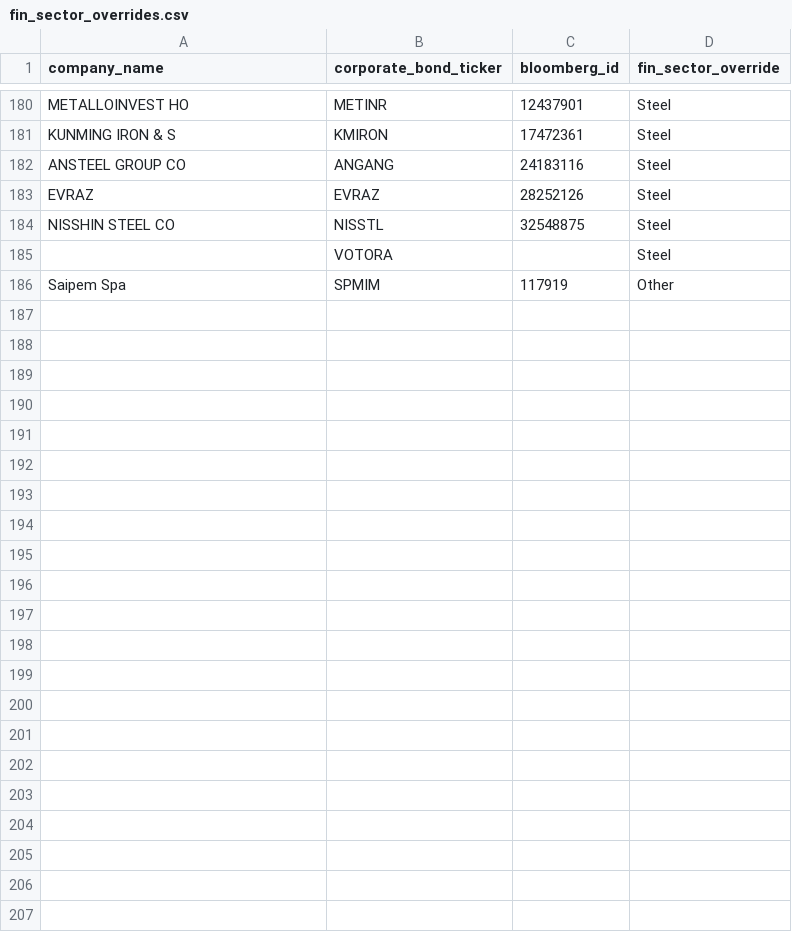
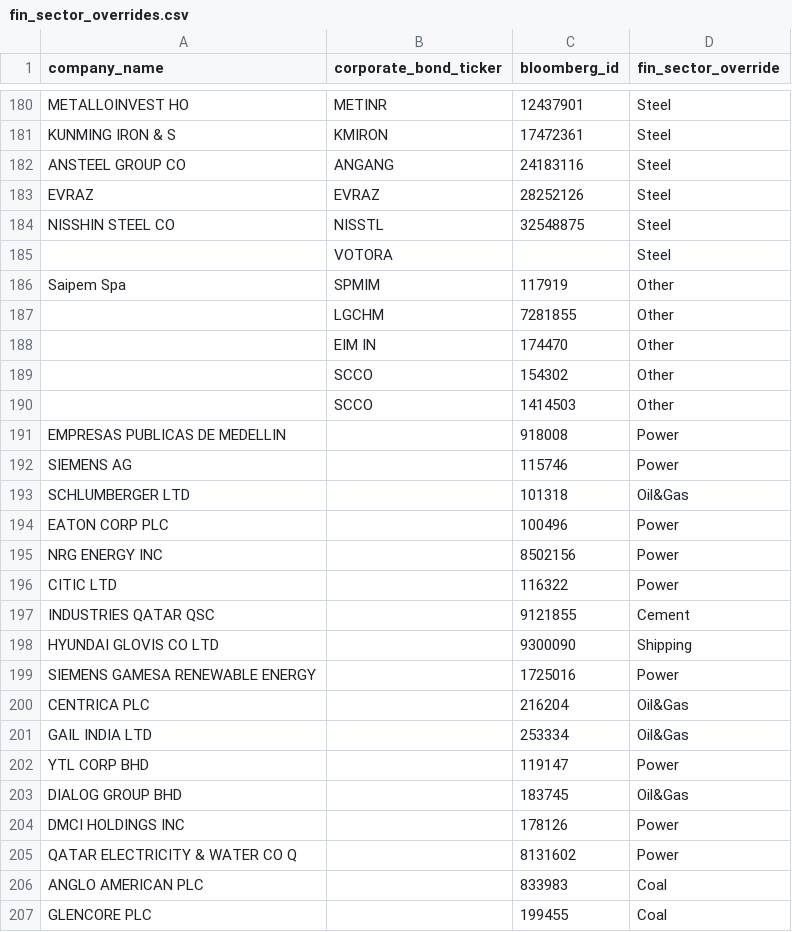
Before and after one commit to RMI-PACTA/PACTA_analysis, a CSV file: data/fin_sector_overrides.csv, drawn as a sheet; only a part is shown, gaps mark what is left out; the diff names each change by its address in the sheet, - before the commit and + after, or states it on an @@ line.

Commit message:
update fin_sector overrides
now includes mis-identified colombian companies

```diff
--- a/data/fin_sector_overrides.csv
+++ b/data/fin_sector_overrides.csv
+row 187:  | LGCHM | 7281855 | Other
+row 188:  | EIM IN | 174470 | Other
+row 189:  | SCCO | 154302 | Other
+row 190:  | SCCO | 1414503 | Other
+row 191: EMPRESAS PUBLICAS DE MEDELLIN |  | 918008 | Power
+row 192: SIEMENS AG |  | 115746 | Power
+row 193: SCHLUMBERGER LTD |  | 101318 | Oil&Gas
+row 194: EATON CORP PLC |  | 100496 | Power
+row 195: NRG ENERGY INC |  | 8502156 | Power
+row 196: CITIC LTD |  | 116322 | Power
+row 197: INDUSTRIES QATAR QSC |  | 9121855 | Cement
+row 198: HYUNDAI GLOVIS CO LTD |  | 9300090 | Shipping
+row 199: SIEMENS GAMESA RENEWABLE ENERGY |  | 1725016 | Power
+row 200: CENTRICA PLC |  | 216204 | Oil&Gas
+row 201: GAIL INDIA LTD |  | 253334 | Oil&Gas
+row 202: YTL CORP BHD |  | 119147 | Power
+row 203: DIALOG GROUP BHD |  | 183745 | Oil&Gas
+row 204: DMCI HOLDINGS INC |  | 178126 | Power
+row 205: QATAR ELECTRICITY & WATER CO Q |  | 8131602 | Power
+row 206: ANGLO AMERICAN PLC |  | 833983 | Coal
+row 207: GLENCORE PLC |  | 199455 | Coal
```
